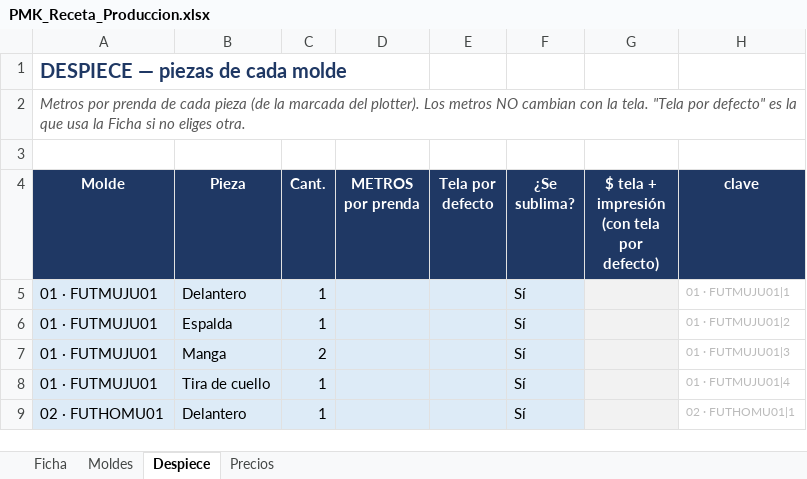
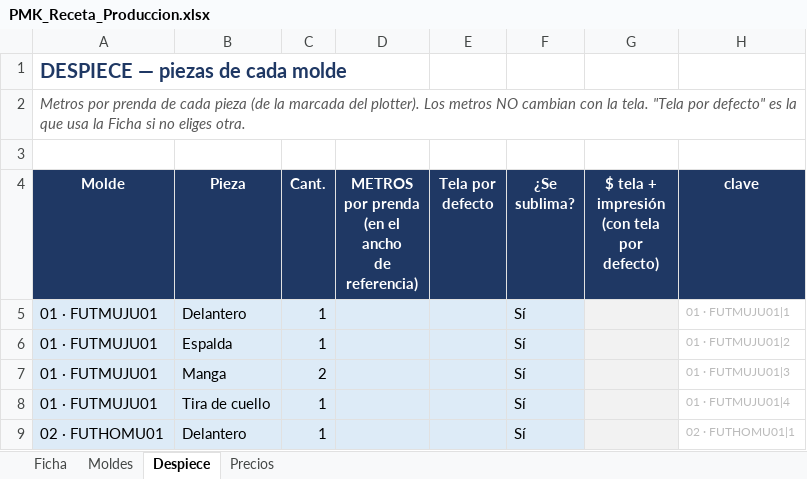
Before and after one commit to seanduarteu-cyber/PRODUCCION-PLAYMAKER, an Excel workbook: PMK_Receta_Produccion.xlsx, sheet Despiece, drawn as a sheet; only a part is shown; values as stored, in another font and other column widths than the file's, no borders; charts and pictures not drawn; ↵ is a line break in a cell; the diff names each change by its address in the sheet, - before the commit and + after, or states it on an @@ line.

```diff
--- a/PMK_Receta_Produccion.xlsx (sheet Despiece)
+++ b/PMK_Receta_Produccion.xlsx (sheet Despiece)
-D4: METROS ↵ por prenda
+D4: METROS ↵ por prenda ↵ (en el ancho ↵ de referencia)
```
Also changed, not shown: sheet Precios, sheet Ficha, 3 other files.
